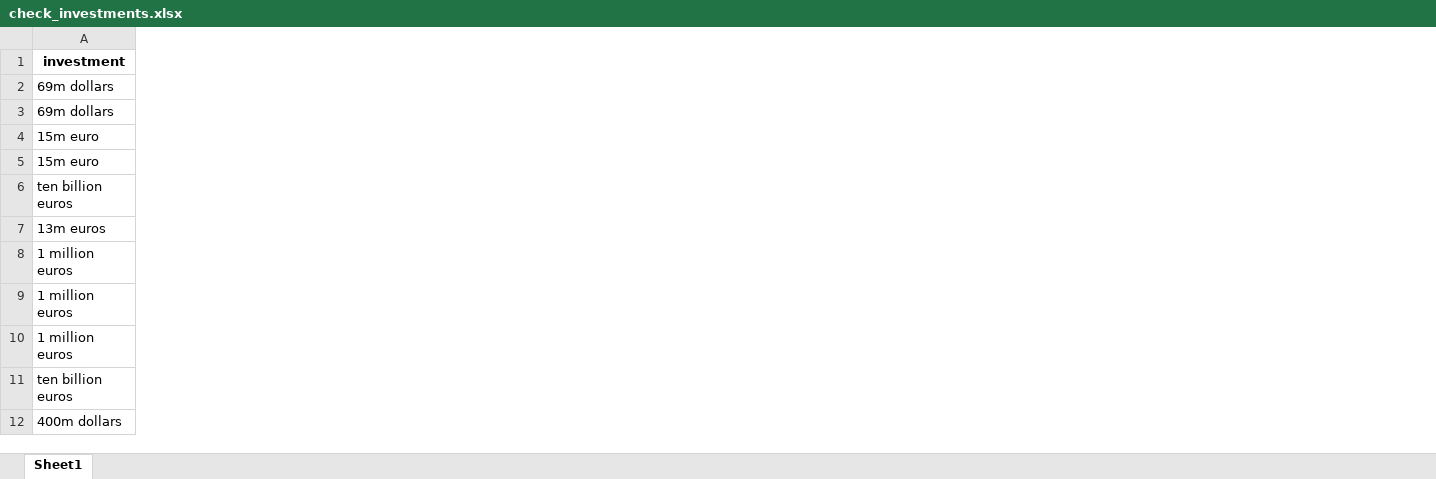
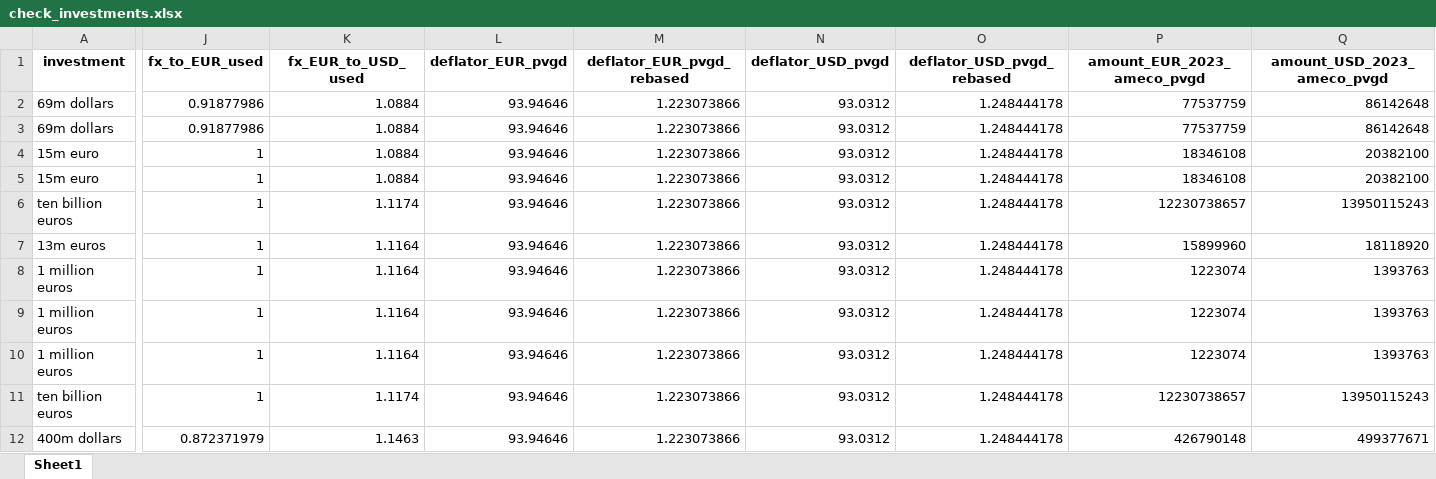
Before and after one commit to benmcwilliams/tuone-core, an Excel workbook: reconcile/storage/output/check_investments.xlsx, sheet Sheet1, drawn as a sheet; only a part is shown, gaps mark what is left out; values as stored, in another font and other column widths than the file's, no borders; the diff names each change by its address in the sheet, - before the commit and + after, or states it on an @@ line.

Commit message:
deflator

```diff
--- a/reconcile/storage/output/check_investments.xlsx (sheet Sheet1)
+++ b/reconcile/storage/output/check_investments.xlsx (sheet Sheet1)
+column J (fx_to_EUR_used), rows 2-12: 0.91877986 | 0.91877986 | 1 | 1 | 1 | 1 | 1 | 1 | 1 | 1 | 0.872371979
+column K (fx_EUR_to_USD_used), rows 2-12: 1.0884 | 1.0884 | 1.0884 | 1.0884 | 1.1174 | 1.1164 | 1.1164 | 1.1164 | 1.1164 | 1.1174 | 1.1463
+column L (deflator_EUR_pvgd), rows 2-12: all 93.94646
+column M (deflator_EUR_pvgd_rebased), rows 2-12: all 1.223073866
+column N (deflator_USD_pvgd), rows 2-12: all 93.0312
+column O (deflator_USD_pvgd_rebased), rows 2-12: all 1.248444178
+column P (amount_EUR_2023_ameco_pvgd), rows 2-12: 77537759 | 77537759 | 18346108 | 18346108 | 12230738657 | 15899960 | 1223074 | 1223074 | 1223074 | 12230738657 | 426790148
+column Q (amount_USD_2023_ameco_pvgd), rows 2-12: 86142648 | 86142648 | 20382100 | 20382100 | 13950115243 | 18118920 | 1393763 | 1393763 | 1393763 | 13950115243 | 499377671
```
Also changed, not shown: reconcile/storage/output/investment-funds-factory-clean.xlsx, 5 other files.
